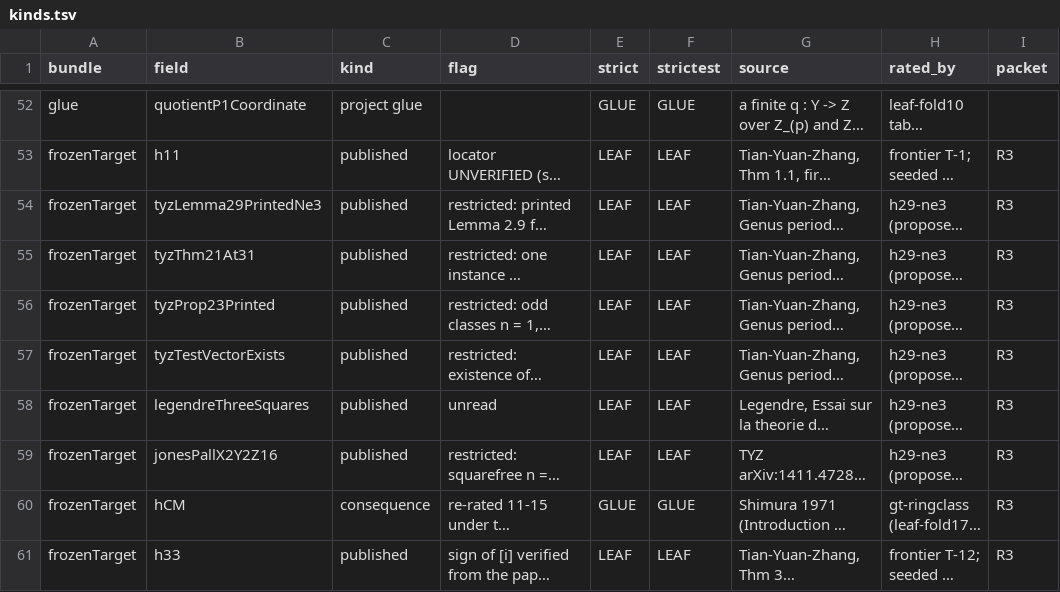
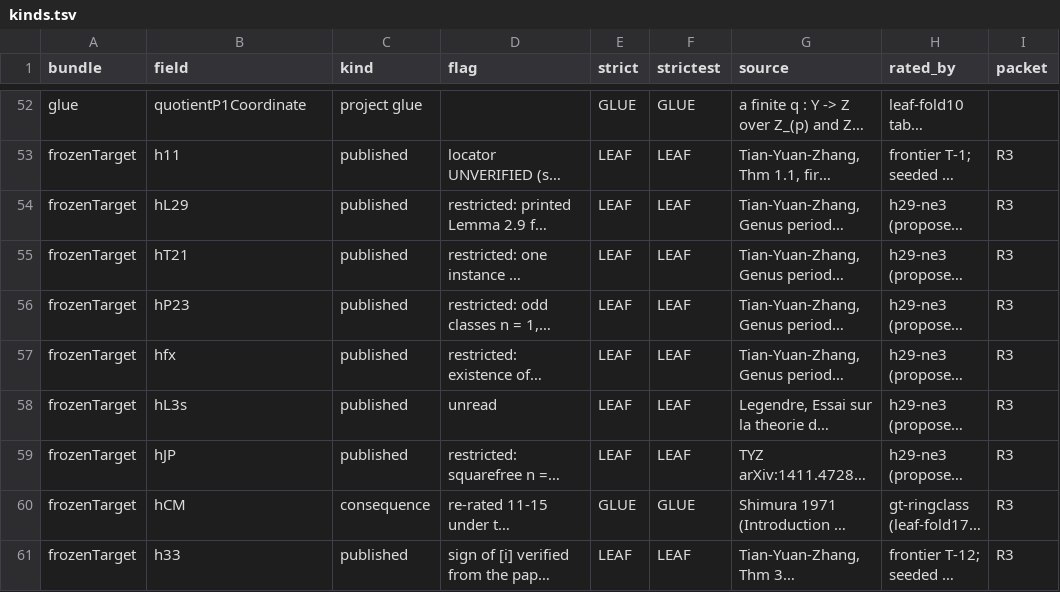
Before and after one commit to CheyLoveday/diophantine-z-q, a TSV file: docs/one-proof/kinds.tsv, drawn as a sheet; only a part is shown, gaps mark what is left out; long unchanged cells end in …; the diff names each change by its address in the sheet, - before the commit and + after, or states it on an @@ line.

Commit message:
leaf-fold29: merge fork main 60a3fac7; kinds rows of h29-ne3's six frozenTarget arguments keyed by their binders (hL3s, hJP, hfx, hL29, hT21, hP23); OPEN.md and STATUS.md regenerated

```diff
--- a/docs/one-proof/kinds.tsv
+++ b/docs/one-proof/kinds.tsv
-B54 (field): tyzLemma29PrintedNe3
+B54 (field): hL29
-B55 (field): tyzThm21At31
+B55 (field): hT21
-B56 (field): tyzProp23Printed
+B56 (field): hP23
-B57 (field): tyzTestVectorExists
+B57 (field): hfx
-B58 (field): legendreThreeSquares
+B58 (field): hL3s
-B59 (field): jonesPallX2Y2Z16
+B59 (field): hJP
```
Also changed, not shown: 4 other files.
